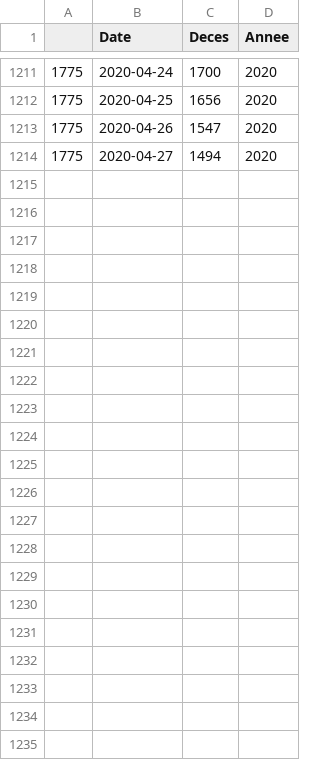
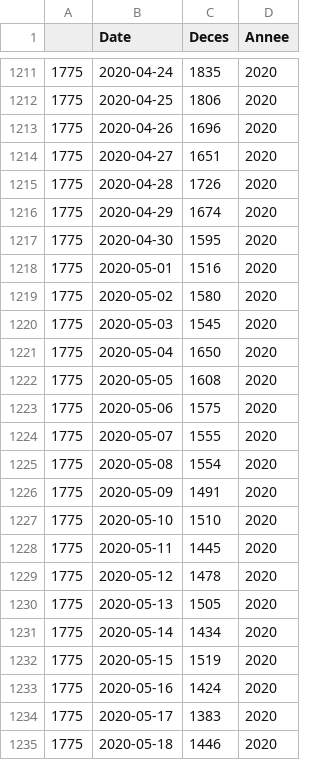
Before and after one commit to Ant0ineGC/COVID-19, a CSV file: Data/DCjours_annuelV2.csv, drawn as a sheet; only a part is shown, gaps mark what is left out; the diff covers the shown part only.

```diff
--- a/Data/DCjours_annuelV2.csv
+++ b/Data/DCjours_annuelV2.csv
@@ -1211,4 +1211,25 @@
-"1775",2020-04-24,1700,2020
-"1775",2020-04-25,1656,2020
-"1775",2020-04-26,1547,2020
-"1775",2020-04-27,1494,2020
+"1775",2020-04-24,1835,2020
+"1775",2020-04-25,1806,2020
+"1775",2020-04-26,1696,2020
+"1775",2020-04-27,1651,2020
+"1775",2020-04-28,1726,2020
+"1775",2020-04-29,1674,2020
+"1775",2020-04-30,1595,2020
+"1775",2020-05-01,1516,2020
+"1775",2020-05-02,1580,2020
+"1775",2020-05-03,1545,2020
+"1775",2020-05-04,1650,2020
+"1775",2020-05-05,1608,2020
+"1775",2020-05-06,1575,2020
+"1775",2020-05-07,1555,2020
+"1775",2020-05-08,1554,2020
+"1775",2020-05-09,1491,2020
+"1775",2020-05-10,1510,2020
+"1775",2020-05-11,1445,2020
+"1775",2020-05-12,1478,2020
+"1775",2020-05-13,1505,2020
+"1775",2020-05-14,1434,2020
+"1775",2020-05-15,1519,2020
+"1775",2020-05-16,1424,2020
+"1775",2020-05-17,1383,2020
+"1775",2020-05-18,1446,2020
```
Also changed, not shown: 54 edited cells elsewhere in this file, Base_DCJours/DC20.csv, 30 other files.
